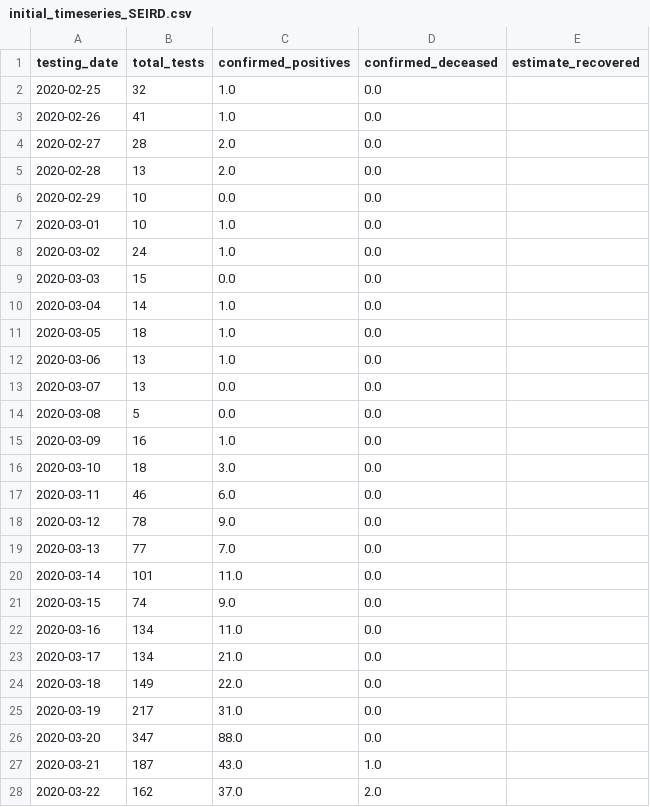
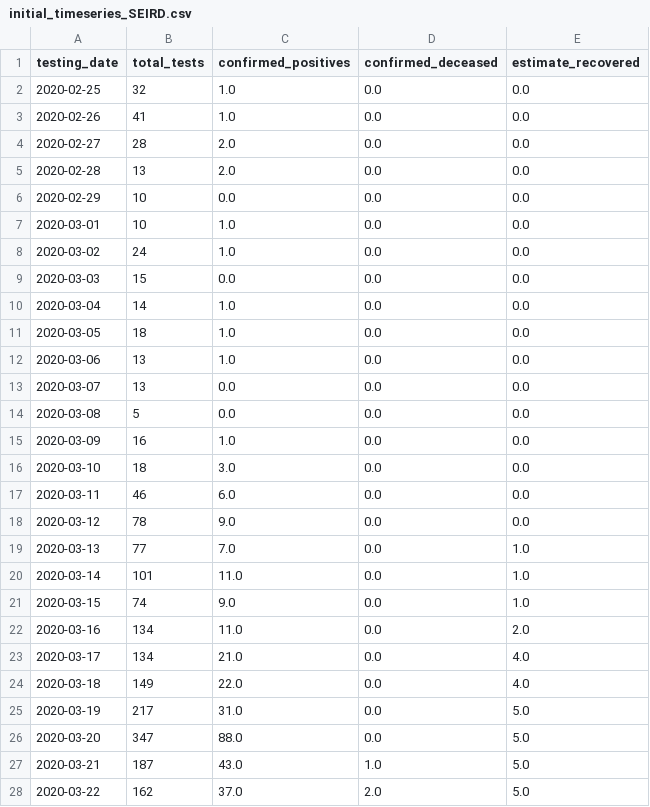
Before and after one commit to akapet00/covid-19-modelling-croatia, a CSV file: data/initial_timeseries_SEIRD.csv, drawn as a sheet; only a part is shown; the diff covers the shown part only.

Commit message:
update data processing and modeling using SEIRD

```diff
--- a/data/initial_timeseries_SEIRD.csv
+++ b/data/initial_timeseries_SEIRD.csv
@@ -1,28 +1,28 @@
 testing_date,total_tests,confirmed_positives,confirmed_deceased,estimate_recovered
-2020-02-25,32,1.0,0.0,
-2020-02-26,41,1.0,0.0,
-2020-02-27,28,2.0,0.0,
-2020-02-28,13,2.0,0.0,
-2020-02-29,10,0.0,0.0,
-2020-03-01,10,1.0,0.0,
-2020-03-02,24,1.0,0.0,
-2020-03-03,15,0.0,0.0,
-2020-03-04,14,1.0,0.0,
-2020-03-05,18,1.0,0.0,
-2020-03-06,13,1.0,0.0,
-2020-03-07,13,0.0,0.0,
-2020-03-08,5,0.0,0.0,
-2020-03-09,16,1.0,0.0,
-2020-03-10,18,3.0,0.0,
-2020-03-11,46,6.0,0.0,
-2020-03-12,78,9.0,0.0,
-2020-03-13,77,7.0,0.0,
-2020-03-14,101,11.0,0.0,
-2020-03-15,74,9.0,0.0,
-2020-03-16,134,11.0,0.0,
-2020-03-17,134,21.0,0.0,
-2020-03-18,149,22.0,0.0,
-2020-03-19,217,31.0,0.0,
-2020-03-20,347,88.0,0.0,
-2020-03-21,187,43.0,1.0,
-2020-03-22,162,37.0,2.0,
+2020-02-25,32,1.0,0.0,0.0
+2020-02-26,41,1.0,0.0,0.0
+2020-02-27,28,2.0,0.0,0.0
+2020-02-28,13,2.0,0.0,0.0
+2020-02-29,10,0.0,0.0,0.0
+2020-03-01,10,1.0,0.0,0.0
+2020-03-02,24,1.0,0.0,0.0
+2020-03-03,15,0.0,0.0,0.0
+2020-03-04,14,1.0,0.0,0.0
+2020-03-05,18,1.0,0.0,0.0
+2020-03-06,13,1.0,0.0,0.0
+2020-03-07,13,0.0,0.0,0.0
+2020-03-08,5,0.0,0.0,0.0
+2020-03-09,16,1.0,0.0,0.0
+2020-03-10,18,3.0,0.0,0.0
+2020-03-11,46,6.0,0.0,0.0
+2020-03-12,78,9.0,0.0,0.0
+2020-03-13,77,7.0,0.0,1.0
+2020-03-14,101,11.0,0.0,1.0
+2020-03-15,74,9.0,0.0,1.0
+2020-03-16,134,11.0,0.0,2.0
+2020-03-17,134,21.0,0.0,4.0
+2020-03-18,149,22.0,0.0,4.0
+2020-03-19,217,31.0,0.0,5.0
+2020-03-20,347,88.0,0.0,5.0
+2020-03-21,187,43.0,1.0,5.0
+2020-03-22,162,37.0,2.0,5.0
```
Also changed, not shown: 71 edited cells elsewhere in this file, 5 other files.
